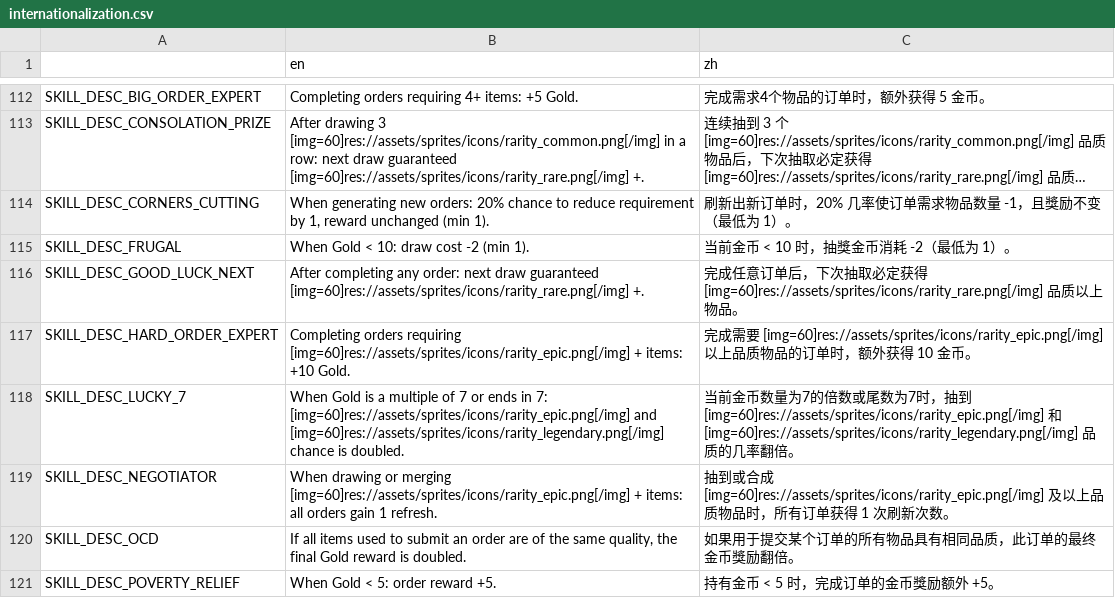
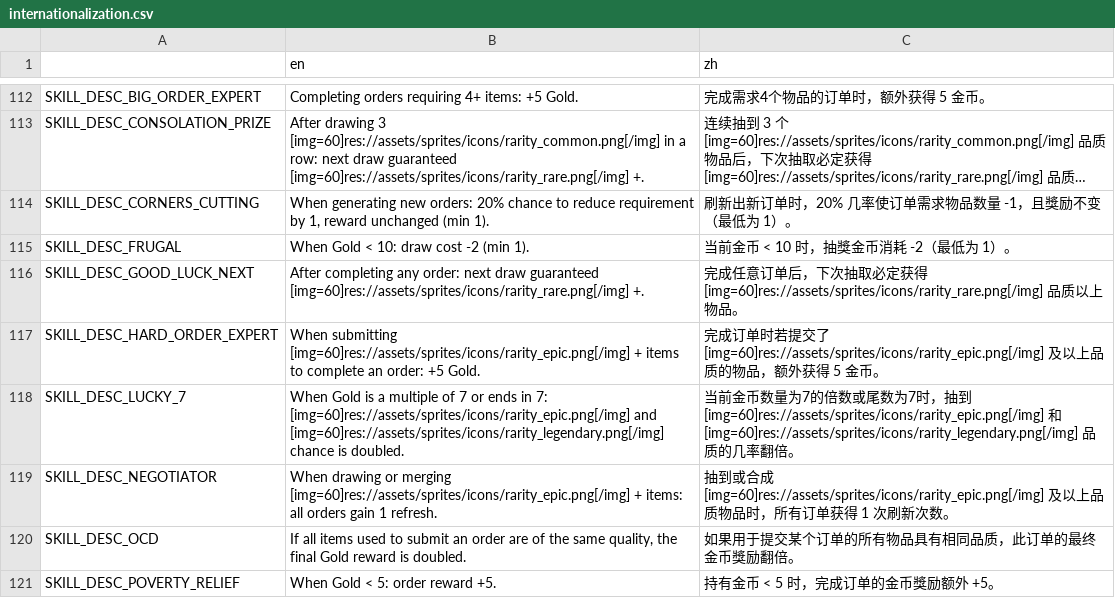
Before and after one commit to Prismist-Games/project_3_pools, a CSV file: data/internationalization/internationalization.csv, drawn as a sheet; only a part is shown, gaps mark what is left out; long unchanged cells end in ….

```diff
--- a/data/internationalization/internationalization.csv
+++ b/data/internationalization/internationalization.csv
@@ -116,3 +116,3 @@ SKILL_DESC_FRUGAL,When Gold < 10: draw cost -2 (min 1).,当前金币 < 10 时，
 SKILL_DESC_GOOD_LUCK_NEXT,After completing any order: next draw guaranteed  [img=60]res://assets/sprites/icons/rarity_rare.png[/img]  +.,完成任意订单后，下次抽取必定获得 [img=60]res://assets/sprites/icons/rarity_rare.png[/img] 品质以上物品。
-SKILL_DESC_HARD_ORDER_EXPERT,Completing orders requiring  [img=60]res://assets/sprites/icons/rarity_epic.png[/img]  + items: +10 Gold.,完成需要 [img=60]res://assets/sprites/icons/rarity_epic.png[/img] 以上品质物品的订单时，额外获得 10 金币。
+SKILL_DESC_HARD_ORDER_EXPERT,When submitting [img=60]res://assets/sprites/icons/rarity_epic.png[/img] + items to complete an order: +5 Gold.,完成订单时若提交了 [img=60]res://assets/sprites/icons/rarity_epic.png[/img] 及以上品质的物品，额外获得 5 金币。
 SKILL_DESC_LUCKY_7,When Gold is a multiple of 7 or ends in 7:  [img=60]res://assets/sprites/icons/rarity_epic.png[/img]  and  [img=60]res://assets/sprites/icons/rarity_legendary.png[/img]  chance is doubled.,当前金币数量为7的倍数或尾数为7时，抽到 [img=60]res://assets/sprites/icons/rarity_epic.png[/img] 和 [img=60]res://assets/sprites/icons/rarity_legendary.png[/img] 品质的几率翻倍。
```
Also changed, not shown: 2 other files.
